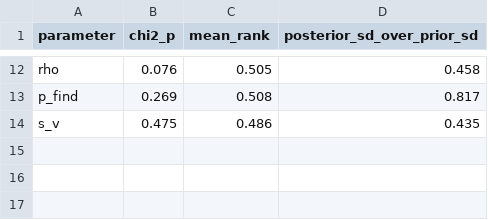
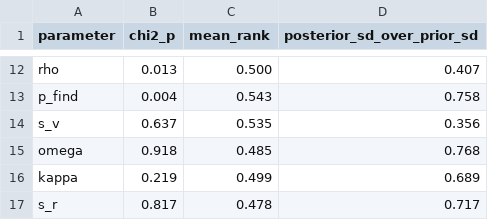
Before and after one commit to chesleyguo/orphan-well-methane, a CSV file: outputs/npe_trial/sbc.csv, drawn as a sheet; only a part is shown, gaps mark what is left out; the diff covers the shown part only; the diff names each change by its address in the sheet, - before the commit and + after, or states it on an @@ line.

```diff
--- a/outputs/npe_trial/sbc.csv
+++ b/outputs/npe_trial/sbc.csv
-B12 (chi2_p): 0.076
+B12 (chi2_p): 0.013
-C12 (mean_rank): 0.505
+C12 (mean_rank): 0.500
-D12 (posterior_sd_over_prior_sd): 0.458
+D12 (posterior_sd_over_prior_sd): 0.407
-B13 (chi2_p): 0.269
+B13 (chi2_p): 0.004
-C13 (mean_rank): 0.508
+C13 (mean_rank): 0.543
-D13 (posterior_sd_over_prior_sd): 0.817
+D13 (posterior_sd_over_prior_sd): 0.758
-B14 (chi2_p): 0.475
+B14 (chi2_p): 0.637
-C14 (mean_rank): 0.486
+C14 (mean_rank): 0.535
-D14 (posterior_sd_over_prior_sd): 0.435
+D14 (posterior_sd_over_prior_sd): 0.356
+row 15: omega | 0.918 | 0.485 | 0.768
+row 16: kappa | 0.219 | 0.499 | 0.689
+row 17: s_r | 0.817 | 0.478 | 0.717
```
Also changed, not shown: 30 edited cells elsewhere in this file, outputs/npe_trial/real_data_posterior.csv, 4 other files.
